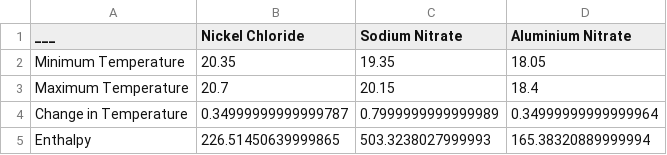
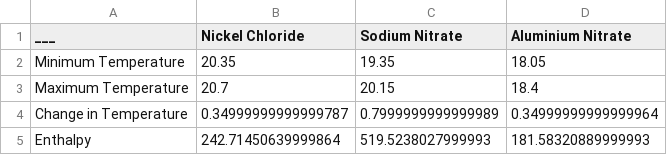
Before and after one commit to olimmilo/Lab20, a CSV file: output.csv, drawn as a sheet.

Commit message:
commit

```diff
--- a/output.csv
+++ b/output.csv
@@ -4,2 +4,2 @@ Maximum Temperature,20.7,20.15,18.4
 Change in Temperature,0.34999999999999787,0.7999999999999989,0.34999999999999964
-Enthalpy,226.51450639999865,503.3238027999993,165.38320889999994
+Enthalpy,242.71450639999864,519.5238027999993,181.58320889999993
```
